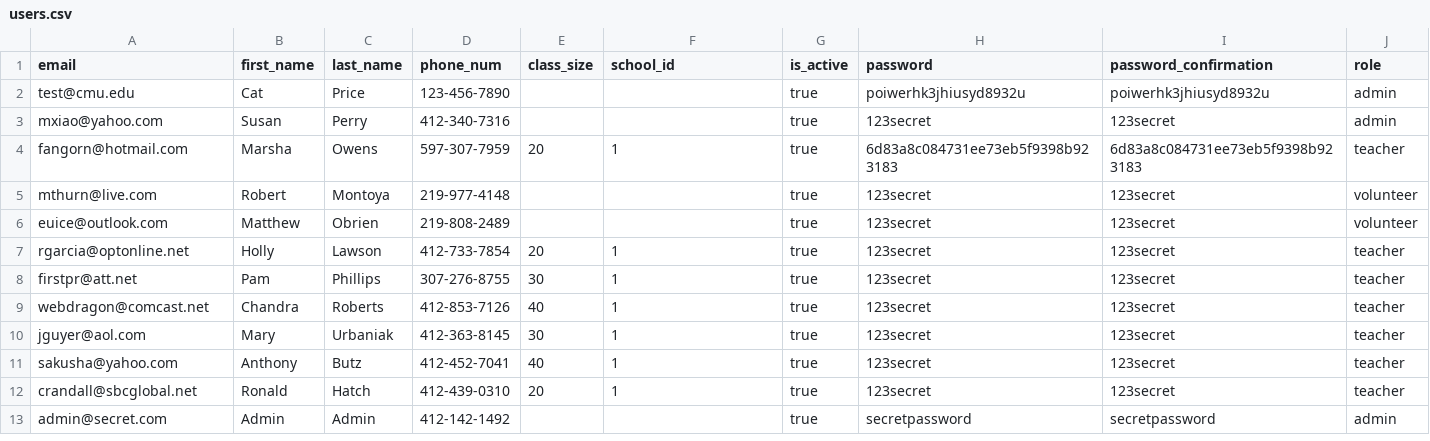
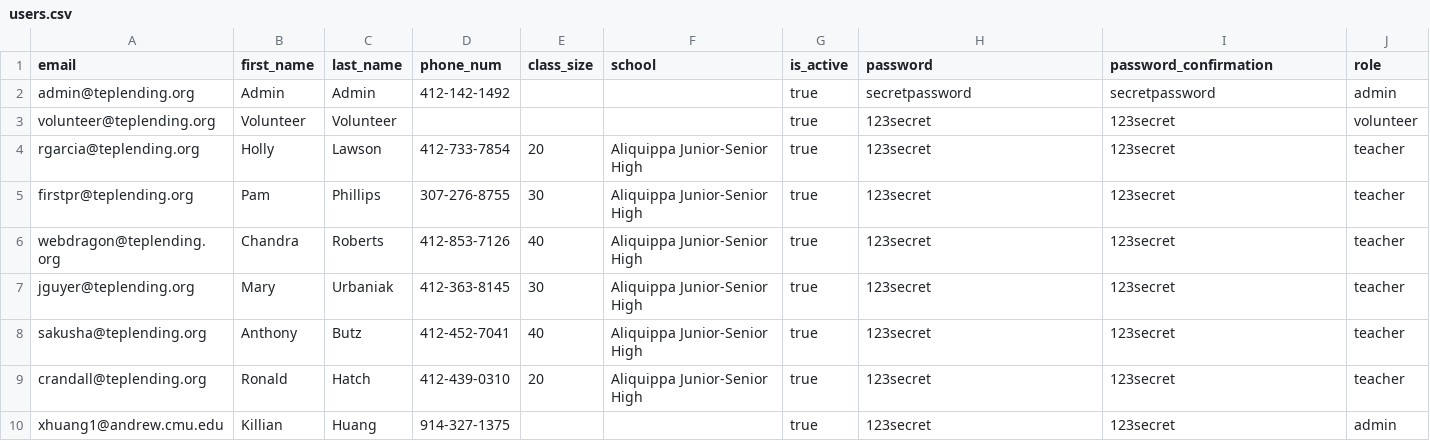
Before and after one commit to WaltDonn/TEP_Lending_Library, a CSV file: app/csvs/users.csv, drawn as a sheet.

```diff
--- a/app/csvs/users.csv
+++ b/app/csvs/users.csv
@@ -1,13 +1,10 @@
-email,first_name,last_name,phone_num,class_size,school_id,is_active,password,password_confirmation,role
-test@cmu.edu,Cat,Price,123-456-7890,,,true,poiwerhk3jhiusyd8932u,poiwerhk3jhiusyd8932u,admin
-mxiao@yahoo.com,Susan,Perry,412-340-7316,,,true,123secret,123secret,admin
-fangorn@hotmail.com,Marsha,Owens,597-307-7959,20,1,true,6d83a8c084731ee73eb5f9398b923183,6d83a8c084731ee73eb5f9398b923183,teacher
-mthurn@live.com,Robert,Montoya,219-977-4148,,,true,123secret,123secret,volunteer
-euice@outlook.com,Matthew,Obrien,219-808-2489,,,true,123secret,123secret,volunteer
-rgarcia@optonline.net,Holly,Lawson,412-733-7854,20,1,true,123secret,123secret,teacher
-firstpr@att.net,Pam,Phillips,307-276-8755,30,1,true,123secret,123secret,teacher
-webdragon@comcast.net,Chandra,Roberts,412-853-7126,40,1,true,123secret,123secret,teacher
-jguyer@aol.com,Mary,Urbaniak,412-363-8145,30,1,true,123secret,123secret,teacher
-sakusha@yahoo.com,Anthony,Butz,412-452-7041,40,1,true,123secret,123secret,teacher
-crandall@sbcglobal.net,Ronald,Hatch,412-439-0310,20,1,true,123secret,123secret,teacher
-admin@secret.com,Admin,Admin,412-142-1492,,,true,secretpassword,secretpassword,admin
+email,first_name,last_name,phone_num,class_size,school,is_active,password,password_confirmation,role
+admin@teplending.org,Admin,Admin,412-142-1492,,,true,secretpassword,secretpassword,admin
+volunteer@teplending.org,Volunteer,Volunteer,,,,true,123secret,123secret,volunteer
+rgarcia@teplending.org,Holly,Lawson,412-733-7854,20,Aliquippa Junior-Senior High,true,123secret,123secret,teacher
+firstpr@teplending.org,Pam,Phillips,307-276-8755,30,Aliquippa Junior-Senior High,true,123secret,123secret,teacher
+webdragon@teplending.org,Chandra,Roberts,412-853-7126,40,Aliquippa Junior-Senior High,true,123secret,123secret,teacher
+jguyer@teplending.org,Mary,Urbaniak,412-363-8145,30,Aliquippa Junior-Senior High,true,123secret,123secret,teacher
+sakusha@teplending.org,Anthony,Butz,412-452-7041,40,Aliquippa Junior-Senior High,true,123secret,123secret,teacher
+crandall@teplending.org,Ronald,Hatch,412-439-0310,20,Aliquippa Junior-Senior High,true,123secret,123secret,teacher
+xhuang1@andrew.cmu.edu,Killian,Huang,914-327-1375,,,true,123secret,123secret,admin
```
Also changed, not shown: app/csvs/components.csv, 3 other files.
